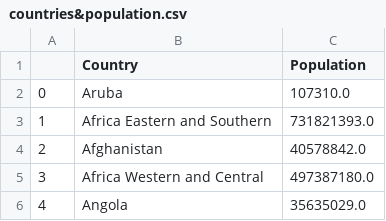
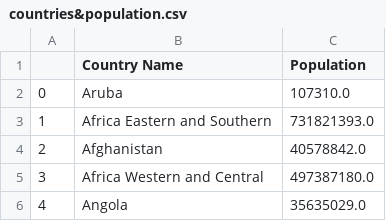
Before and after one commit to thrila/solar_atlas, a CSV file: stats/countries&population.csv, drawn as a sheet; only a part is shown.

Commit message:
update stats

```diff
--- a/stats/countries&population.csv
+++ b/stats/countries&population.csv
@@ -1,2 +1,2 @@
-,Country,Population
+,Country Name,Population
 0,Aruba,107310.0
```
Also changed, not shown: stats/household_size_per_country_filtered.csv, 7 other files.
